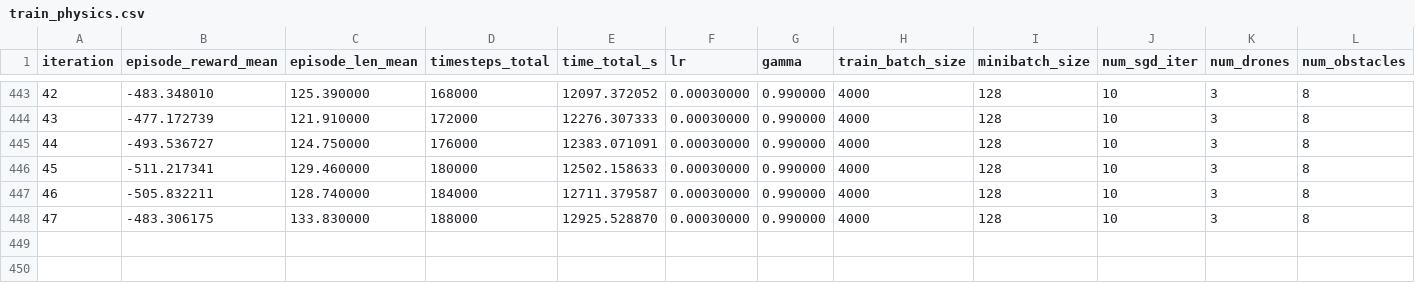
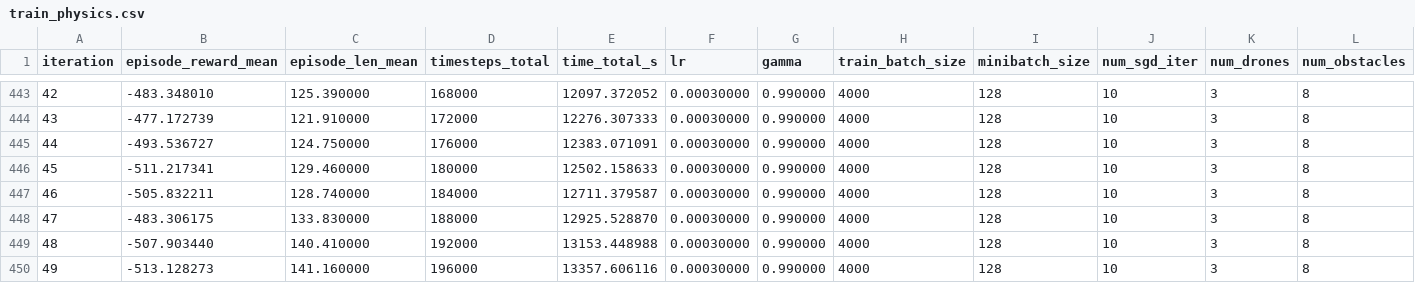
Before and after one commit to nusRying/Multi-Agent-RL-for-Autonomous-Drone-Swarms, a CSV file: reports/metrics/train_physics.csv, drawn as a sheet; only a part is shown, gaps mark what is left out; rows hold the shown columns only; the diff names each change by its address in the sheet, - before the commit and + after, or states it on an @@ line.

```diff
--- a/reports/metrics/train_physics.csv
+++ b/reports/metrics/train_physics.csv
+row 449: 48 | -507.903440 | 140.410000 | 192000 | 13153.448988 | 0.00030000 | 0.990000 | 4000 | 128 | 10 | 3 | 8
+row 450: 49 | -513.128273 | 141.160000 | 196000 | 13357.606116 | 0.00030000 | 0.990000 | 4000 | 128 | 10 | 3 | 8
```
Also changed, not shown: reports/metrics/train_attention.csv.
